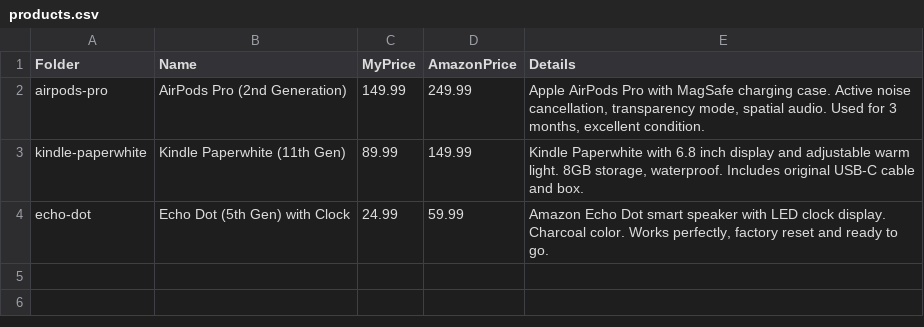
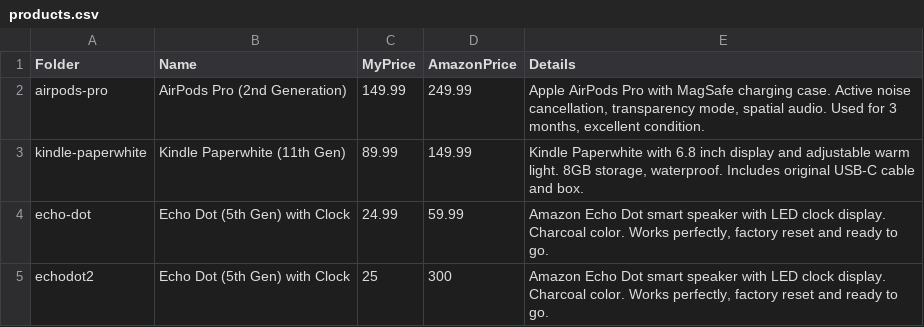
Before and after one commit to philipestevenson-RumHam/RumHaMazon, a CSV file: products.csv, drawn as a sheet; the diff names each change by its address in the sheet, - before the commit and + after, or states it on an @@ line.

```diff
--- a/products.csv
+++ b/products.csv
+row 5: echodot2 | Echo Dot (5th Gen) with Clock | 25 | 300 | Amazon Echo Dot smart speaker with LED clock display. Charcoal color. Works perfectly, factory reset and ready to go.
```
Also changed, not shown: 5 other files.
